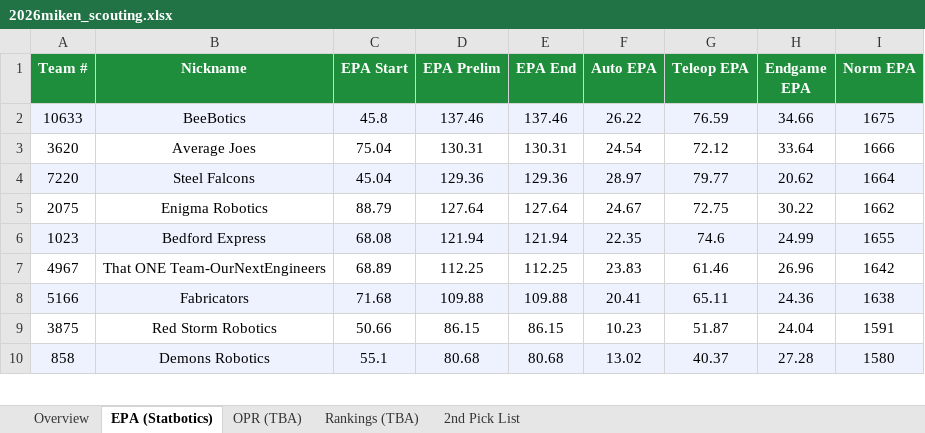
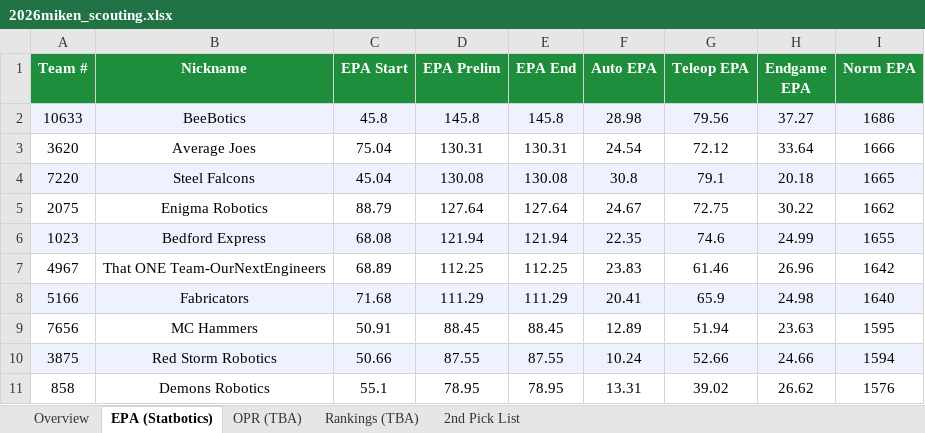
Before and after one commit to IonixV/2026-FRC-Scouting-App, an Excel workbook: 2026miken_scouting.xlsx, sheet EPA (Statbotics), drawn as a sheet; only a part is shown; values as stored, in another font and other column widths than the file's, no borders; addresses are those after the commit; the diff covers the shown part only; the diff names each change by its address in the sheet, - before the commit and + after, or states it on an @@ line.

```diff
--- a/2026miken_scouting.xlsx (sheet EPA (Statbotics))
+++ b/2026miken_scouting.xlsx (sheet EPA (Statbotics))
-D2 (EPA Prelim): 137.46
+D2 (EPA Prelim): 145.8
-E2 (EPA End): 137.46
+E2 (EPA End): 145.8
-F2 (Auto EPA): 26.22
+F2 (Auto EPA): 28.98
-G2 (Teleop EPA): 76.59
+G2 (Teleop EPA): 79.56
-H2 (Endgame EPA): 34.66
+H2 (Endgame EPA): 37.27
-I2 (Norm EPA): 1675
+I2 (Norm EPA): 1686
-D4 (EPA Prelim): 129.36
+D4 (EPA Prelim): 130.08
-E4 (EPA End): 129.36
+E4 (EPA End): 130.08
-F4 (Auto EPA): 28.97
+F4 (Auto EPA): 30.8
-G4 (Teleop EPA): 79.77
+G4 (Teleop EPA): 79.1
-H4 (Endgame EPA): 20.62
+H4 (Endgame EPA): 20.18
-I4 (Norm EPA): 1664
+I4 (Norm EPA): 1665
-D8 (EPA Prelim): 109.88
+D8 (EPA Prelim): 111.29
-E8 (EPA End): 109.88
+E8 (EPA End): 111.29
-G8 (Teleop EPA): 65.11
+G8 (Teleop EPA): 65.9
-H8 (Endgame EPA): 24.36
+H8 (Endgame EPA): 24.98
-I8 (Norm EPA): 1638
+I8 (Norm EPA): 1640
+row 9: 7656 | MC Hammers | 50.91 | 88.45 | 88.45 | 12.89 | 51.94 | 23.63 | 1595
-A10:I10 fill: none
+A10:I10 fill: #EEF2FF
-D10 (EPA Prelim): 86.15
+D10 (EPA Prelim): 87.55
-E10 (EPA End): 86.15
+E10 (EPA End): 87.55
-F10 (Auto EPA): 10.23
+F10 (Auto EPA): 10.24
-G10 (Teleop EPA): 51.87
+G10 (Teleop EPA): 52.66
-H10 (Endgame EPA): 24.04
+H10 (Endgame EPA): 24.66
-I10 (Norm EPA): 1591
+I10 (Norm EPA): 1594
-A11:I11 fill: #EEF2FF
+A11:I11 fill: none
-D11 (EPA Prelim): 80.68
+D11 (EPA Prelim): 78.95
-E11 (EPA End): 80.68
+E11 (EPA End): 78.95
-F11 (Auto EPA): 13.02
+F11 (Auto EPA): 13.31
-G11 (Teleop EPA): 40.37
+G11 (Teleop EPA): 39.02
-H11 (Endgame EPA): 27.28
+H11 (Endgame EPA): 26.62
-I11 (Norm EPA): 1580
+I11 (Norm EPA): 1576
```
Also changed, not shown: 4 added rows, 5 removed rows, 48 edited cells and cell formats elsewhere in this sheet, sheet Overview, sheet Rankings (TBA), sheet OPR (TBA), sheet 2nd Pick List, scouter_assignments.xlsx, scouting_merged.xlsx.
